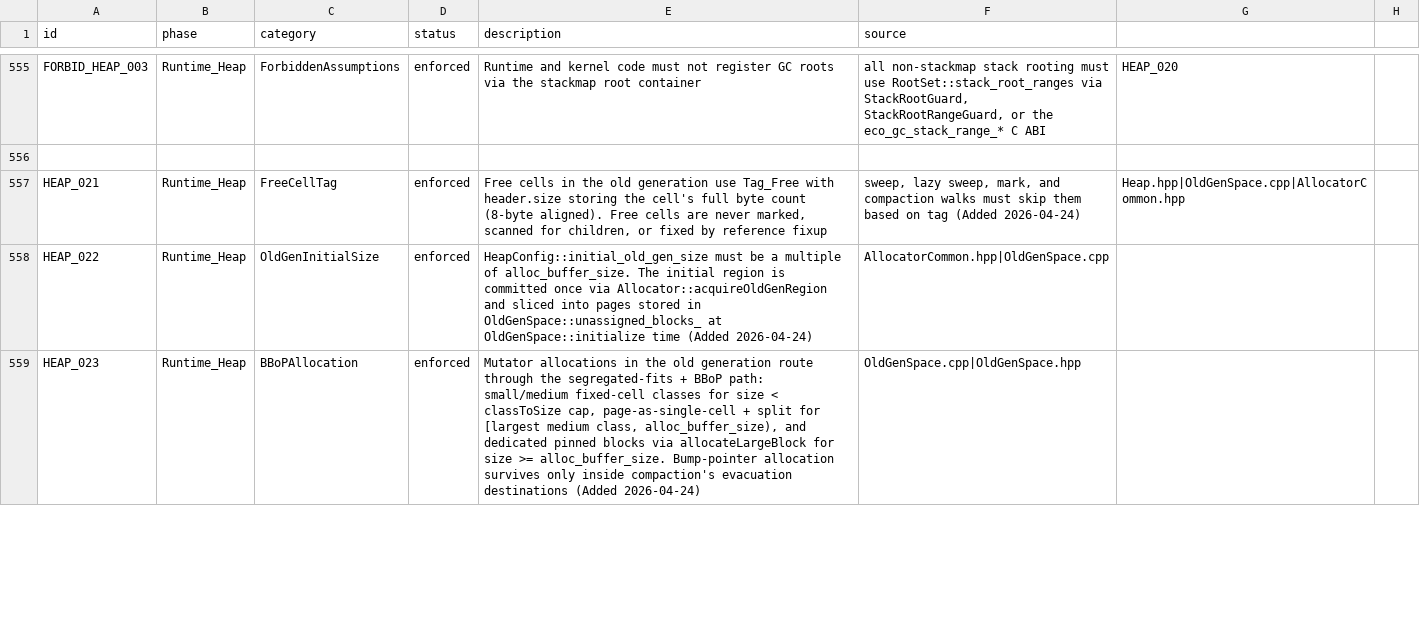
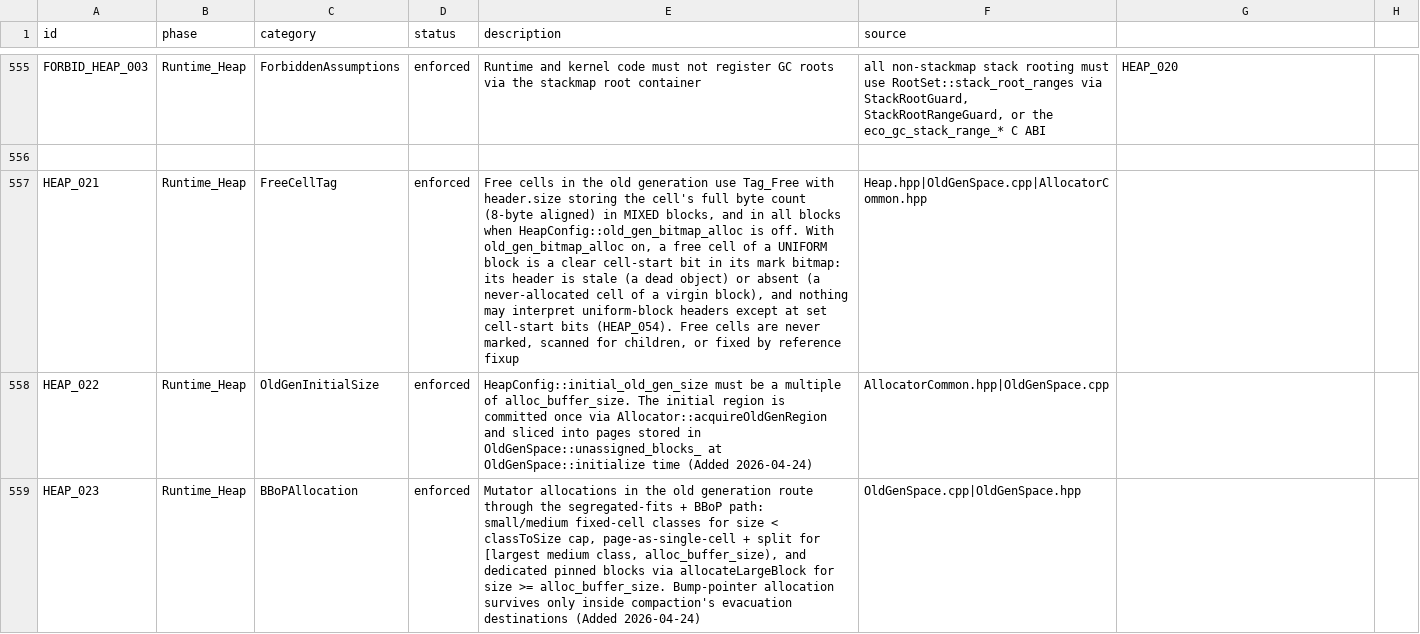
Before and after one commit to eco-lang/eco-compiler, a CSV file: design_docs/invariants.csv, drawn as a sheet; only a part is shown, gaps mark what is left out; the diff covers the shown part only; the diff names each change by its address in the sheet, - before the commit and + after, or states it on an @@ line.

Commit message:
Allocate uniform old-gen blocks from their mark bitmap by default
Turn on old_gen_bitmap_alloc: a uniform block's mark bitmap is its allocation map, a per-class
AllocCursor allocates from it, and uniform blocks are never swept (HEAP_054). Mixed blocks keep a
gap sweep that reads only live headers (HEAP_055); dead large bodies retire at mark end (HEAP_056).
Worst minor-only pause 976 -> 178 ms, minor GC -4.1 s, peak and RSS -0.4 %.

Give cursorAllocate a next-cell hit path and give bitscan::nextFreeCell per-stride constant tables,
replacing four integer divs and a runtime strideMask loop per scan: promotion 32.0 -> 16.1 ns.

Add a LiveBudget major trigger (major_gc_live_budget 4.5, live_growth_bound 1.5, HEAP_057). The
garbage-fraction trigger sizes the heap at ~3.3x the live set seen at one instant, so legacy swung
4-7 majors and 8.8-16.2 GB peak across gf 0.65-0.75; bounding one major's live-set jump stops a
major on a transient peak from sizing the next cycle. garbage_denom_cap is kept as a lever, off.

Set demote_live_fraction to 0.3 from the E1 sweep: steady 7 majors, peak ~1 GB below 0.5.

Reset the dead fixup cursor in freeEvacuatedBuffers. A major now often leaves nothing to sweep, so
compaction can run right after it, and the HEAP_048 range check read the stale cursor.

Record the trigger and E1 sweeps, gates and acceptance in the plan's section 9, loop entry TG2, the
master plan's phase 2 row, invariants.csv and THEORY.md.

```diff
--- a/design_docs/invariants.csv
+++ b/design_docs/invariants.csv
-E557 (description): …count (8-byte aligned). Free cells…
+E557 (description): …count (8-byte aligned) in MIXED blocks, and in all blocks when HeapConfig::old_gen_bitmap_alloc is off. With old_gen_bitmap_alloc on, a free cell of a UNIFORM block is a clear cell-start bit in its mark bitmap: its header is stale (a dead object) or absent (a never-allocated cell of a virgin block), and nothing may interpret uniform-block headers except at set cell-start bits (HEAP_054). Free cells…
-F557 (source): sweep, lazy sweep, mark, and compaction walks must skip them based on tag (Added 2026-04-24)
+F557 (source): Heap.hpp|OldGenSpace.cpp|AllocatorCommon.hpp
-G557: Heap.hpp|OldGenSpace.cpp|AllocatorCommon.hpp
+G557: (empty)
```
Also changed, not shown: 4 added rows and 5 edited cells elsewhere in this file, 21 other files.
